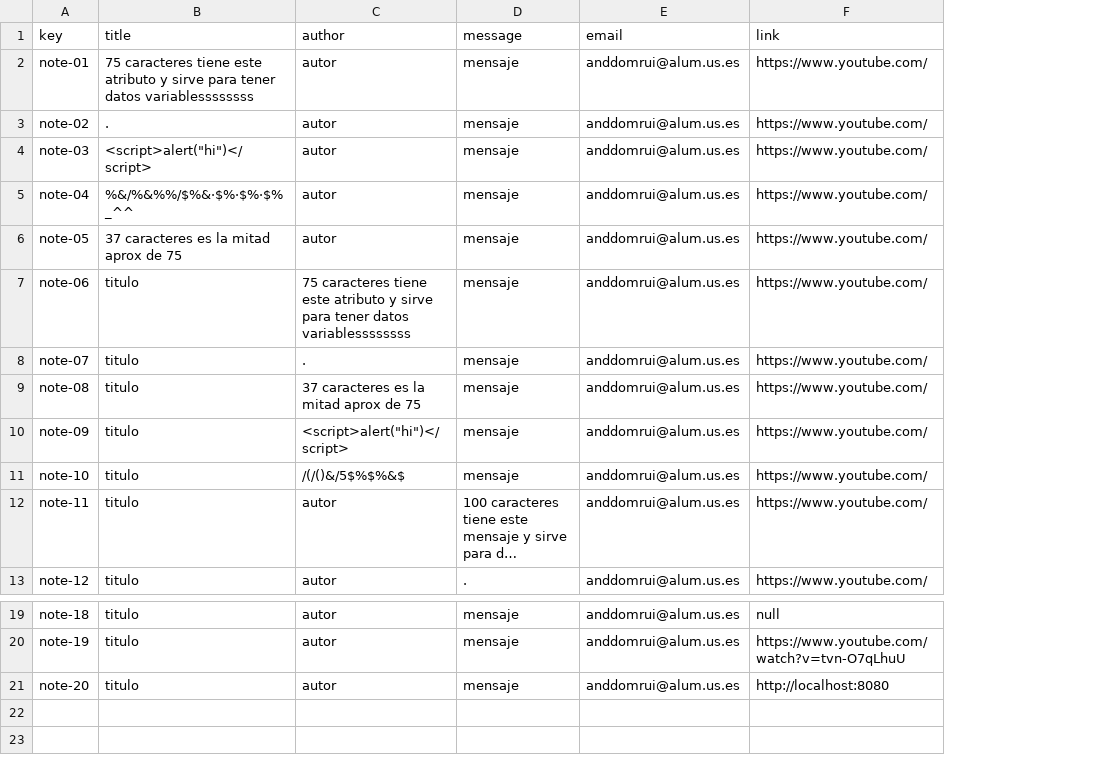
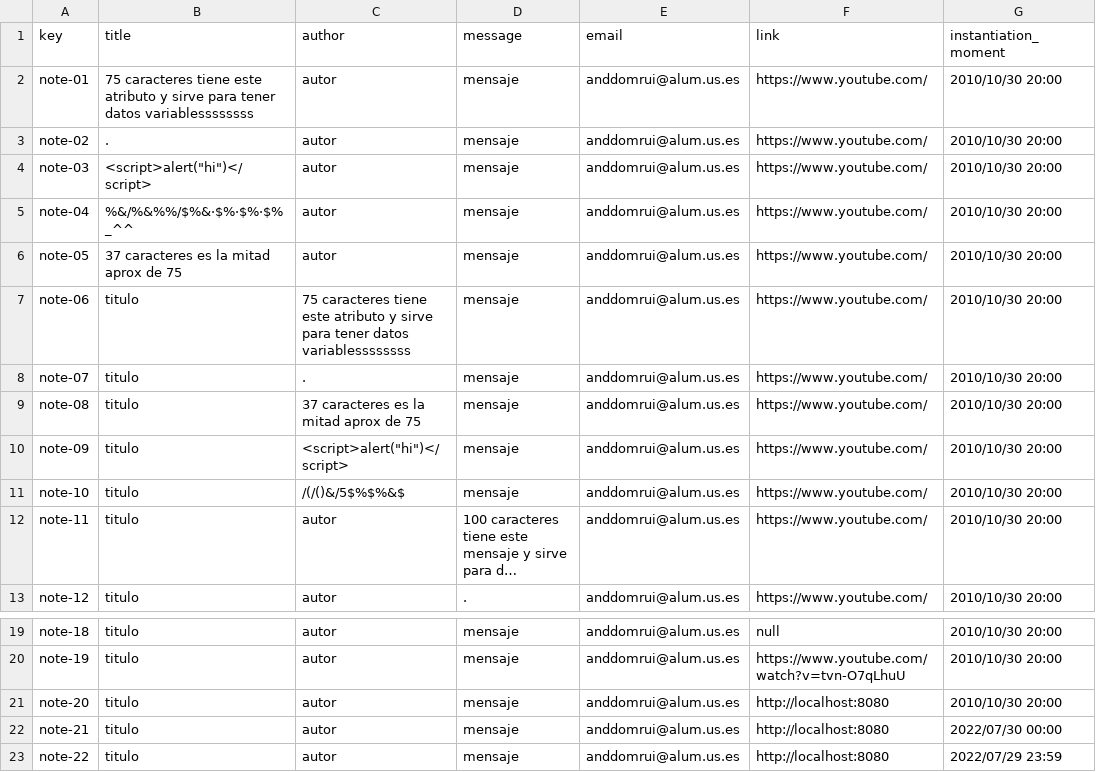
Before and after one commit to Miguel-Angel-Roldan-Garcia/Acme-L3, a CSV file: src/main/webapp/WEB-INF/resources/sample-data/note.csv, drawn as a sheet; only a part is shown, gaps mark what is left out; long unchanged cells end in …; the diff names each change by its address in the sheet, - before the commit and + after, or states it on an @@ line.

Commit message:
fix:Renaming attributes and adding more data

```diff
--- a/src/main/webapp/WEB-INF/resources/sample-data/note.csv
+++ b/src/main/webapp/WEB-INF/resources/sample-data/note.csv
+column G (instantiation_moment), rows 2-13: all 2010/10/30 20:00; rows 19-21: all 2010/10/30 20:00
+row 22: note-21 | titulo | autor | mensaje | anddomrui@alum.us.es | http://localhost:8080 | 2022/07/30 00:00
+row 23: note-22 | titulo | autor | mensaje | anddomrui@alum.us.es | http://localhost:8080 | 2022/07/29 23:59
```
Also changed, not shown: 1 other file.
